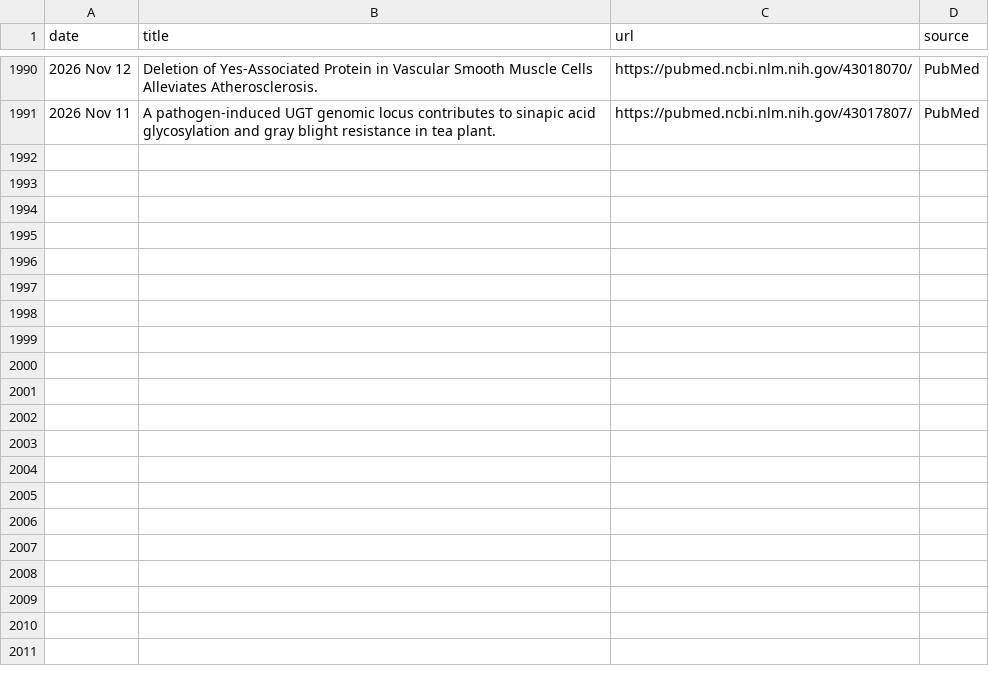
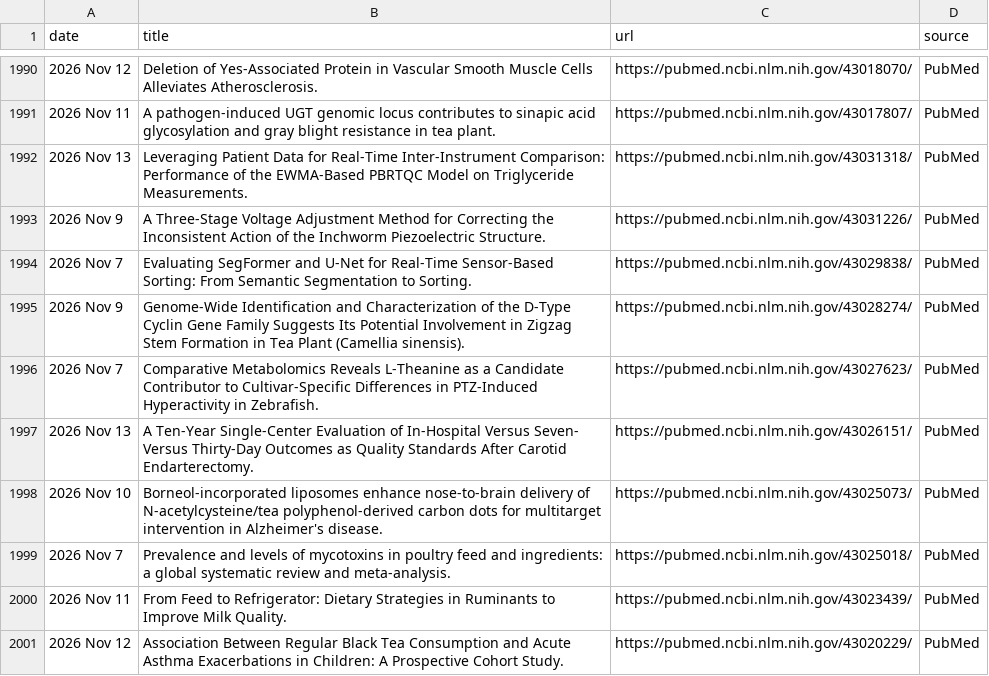
Before and after one commit to Coma4130/tea-scraper, a CSV file: tea_topics.csv, drawn as a sheet; only a part is shown, gaps mark what is left out; the diff names each change by its address in the sheet, - before the commit and + after, or states it on an @@ line.

```diff
--- a/tea_topics.csv
+++ b/tea_topics.csv
+row 1992: 2026 Nov 13 | Leveraging Patient Data for Real-Time Inter-Instrument Comparison: Performance of the EWMA-Based PBRTQC Model on Triglyceride Measurements. | https://pubmed.ncbi.nlm.nih.gov/43031318/ | PubMed
+row 1993: 2026 Nov 9 | A Three-Stage Voltage Adjustment Method for Correcting the Inconsistent Action of the Inchworm Piezoelectric Structure. | https://pubmed.ncbi.nlm.nih.gov/43031226/ | PubMed
+row 1994: 2026 Nov 7 | Evaluating SegFormer and U-Net for Real-Time Sensor-Based Sorting: From Semantic Segmentation to Sorting. | https://pubmed.ncbi.nlm.nih.gov/43029838/ | PubMed
+row 1995: 2026 Nov 9 | Genome-Wide Identification and Characterization of the D-Type Cyclin Gene Family Suggests Its Potential Involvement in Zigzag Stem Formation in Tea Plant (Camellia sinensis). | https://pubmed.ncbi.nlm.nih.gov/43028274/ | PubMed
+row 1996: 2026 Nov 7 | Comparative Metabolomics Reveals L-Theanine as a Candidate Contributor to Cultivar-Specific Differences in PTZ-Induced Hyperactivity in Zebrafish. | https://pubmed.ncbi.nlm.nih.gov/43027623/ | PubMed
+row 1997: 2026 Nov 13 | A Ten-Year Single-Center Evaluation of In-Hospital Versus Seven- Versus Thirty-Day Outcomes as Quality Standards After Carotid Endarterectomy. | https://pubmed.ncbi.nlm.nih.gov/43026151/ | PubMed
+row 1998: 2026 Nov 10 | Borneol-incorporated liposomes enhance nose-to-brain delivery of N-acetylcysteine/tea polyphenol-derived carbon dots for multitarget intervention in Alzheimer's disease. | https://pubmed.ncbi.nlm.nih.gov/43025073/ | PubMed
+row 1999: 2026 Nov 7 | Prevalence and levels of mycotoxins in poultry feed and ingredients: a global systematic review and meta-analysis. | https://pubmed.ncbi.nlm.nih.gov/43025018/ | PubMed
+row 2000: 2026 Nov 11 | From Feed to Refrigerator: Dietary Strategies in Ruminants to Improve Milk Quality. | https://pubmed.ncbi.nlm.nih.gov/43023439/ | PubMed
+row 2001: 2026 Nov 12 | Association Between Regular Black Tea Consumption and Acute Asthma Exacerbations in Children: A Prospective Cohort Study. | https://pubmed.ncbi.nlm.nih.gov/43020229/ | PubMed
```
